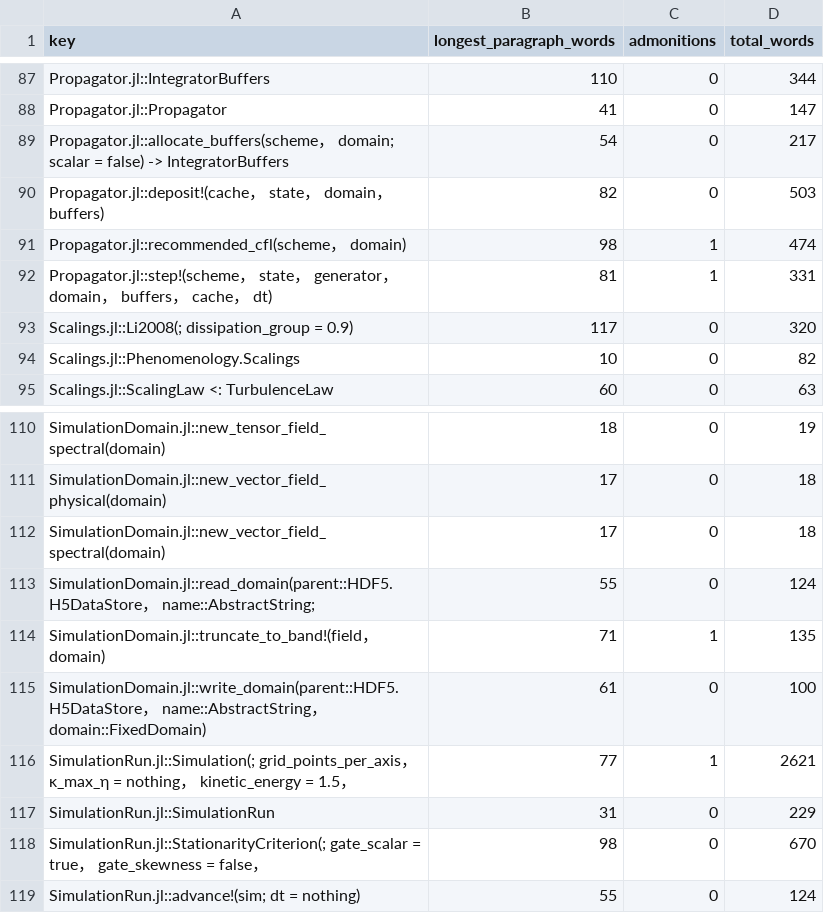
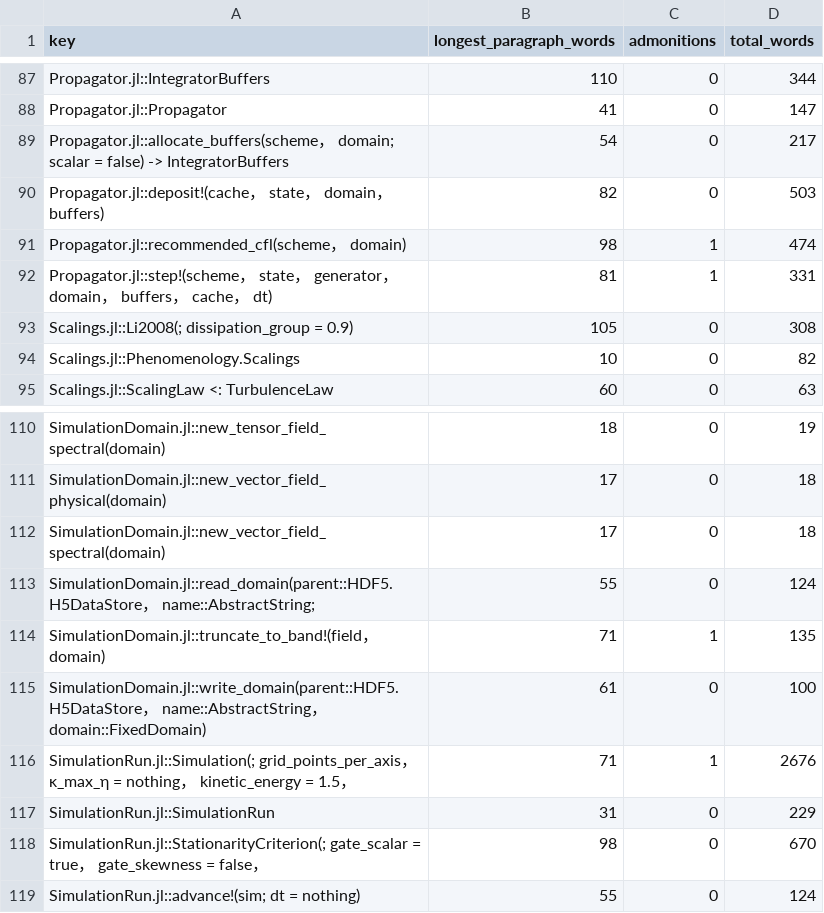
Before and after one commit to GrigorySarnitsky/GBGHomogeneousTurbulence.jl, a CSV file: docs/docstring_shape.csv, drawn as a sheet; only a part is shown, gaps mark what is left out.

```diff
--- a/docs/docstring_shape.csv
+++ b/docs/docstring_shape.csv
@@ -92,3 +92,3 @@ Propagator.jl::recommended_cfl(scheme， domain),98,1,474
 Propagator.jl::step!(scheme， state， generator， domain， buffers， cache， dt),81,1,331
-Scalings.jl::Li2008(; dissipation_group = 0.9),117,0,320
+Scalings.jl::Li2008(; dissipation_group = 0.9),105,0,308
 Scalings.jl::Phenomenology.Scalings,10,0,82
@@ -115,3 +115,3 @@ SimulationDomain.jl::truncate_to_band!(field， domain),71,1,135
 SimulationDomain.jl::write_domain(parent::HDF5.H5DataStore， name::AbstractString， domain::FixedDomain),61,0,100
-SimulationRun.jl::Simulation(; grid_points_per_axis， κ_max_η = nothing， kinetic_energy = 1.5，,77,1,2621
+SimulationRun.jl::Simulation(; grid_points_per_axis， κ_max_η = nothing， kinetic_energy = 1.5，,71,1,2676
 SimulationRun.jl::SimulationRun,31,0,229
```
Also changed, not shown: 9 other files.
